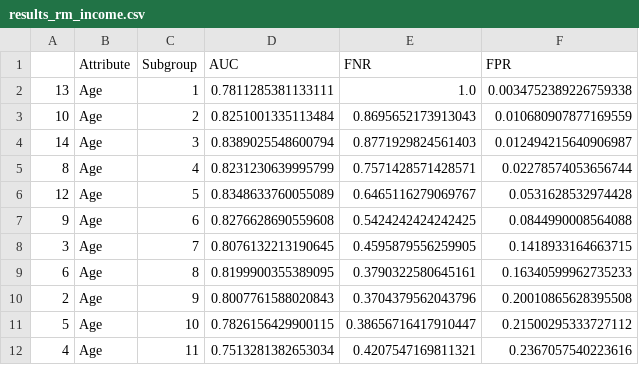
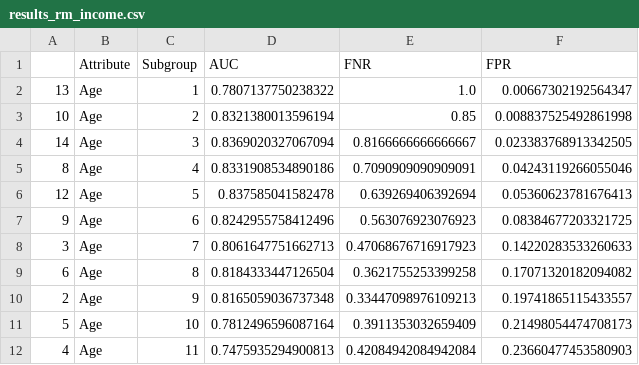
Before and after one commit to arianarosario/DFA-project, a CSV file: phase5_deliverable/results_rm_income.csv, drawn as a sheet; only a part is shown; the diff covers the shown part only.

```diff
--- a/phase5_deliverable/results_rm_income.csv
+++ b/phase5_deliverable/results_rm_income.csv
@@ -1,12 +1,12 @@
 ,Attribute,Subgroup,AUC,FNR,FPR
-13,Age,1,0.7811285381133111,1.0,0.0034752389226759338
-10,Age,2,0.8251001335113484,0.8695652173913043,0.010680907877169559
-14,Age,3,0.8389025548600794,0.8771929824561403,0.012494215640906987
-8,Age,4,0.8231230639995799,0.7571428571428571,0.02278574053656744
-12,Age,5,0.8348633760055089,0.6465116279069767,0.0531628532974428
-9,Age,6,0.8276628690559608,0.5424242424242425,0.0844990008564088
-3,Age,7,0.8076132213190645,0.4595879556259905,0.1418933164663715
-6,Age,8,0.8199900355389095,0.3790322580645161,0.16340599962735233
-2,Age,9,0.8007761588020843,0.3704379562043796,0.20010865628395508
-5,Age,10,0.7826156429900115,0.38656716417910447,0.21500295333727112
-4,Age,11,0.7513281382653034,0.4207547169811321,0.2367057540223616
+13,Age,1,0.7807137750238322,1.0,0.00667302192564347
+10,Age,2,0.8321380013596194,0.85,0.008837525492861998
+14,Age,3,0.8369020327067094,0.8166666666666667,0.023383768913342505
+8,Age,4,0.8331908534890186,0.7090909090909091,0.04243119266055046
+12,Age,5,0.837585041582478,0.639269406392694,0.05360623781676413
+9,Age,6,0.8242955758412496,0.563076923076923,0.08384677203321725
+3,Age,7,0.8061647751662713,0.47068676716917923,0.14220283533260633
+6,Age,8,0.8184333447126504,0.3621755253399258,0.17071320182094082
+2,Age,9,0.8165059036737348,0.33447098976109213,0.19741865115433557
+5,Age,10,0.7812496596087164,0.3911353032659409,0.21498054474708173
+4,Age,11,0.7475935294900813,0.42084942084942084,0.23660477453580903
```
Also changed, not shown: 54 edited cells elsewhere in this file, phase5_deliverable/results_full_feature.csv, phase5_deliverable/results_rm_age.csv, 2 other files.
